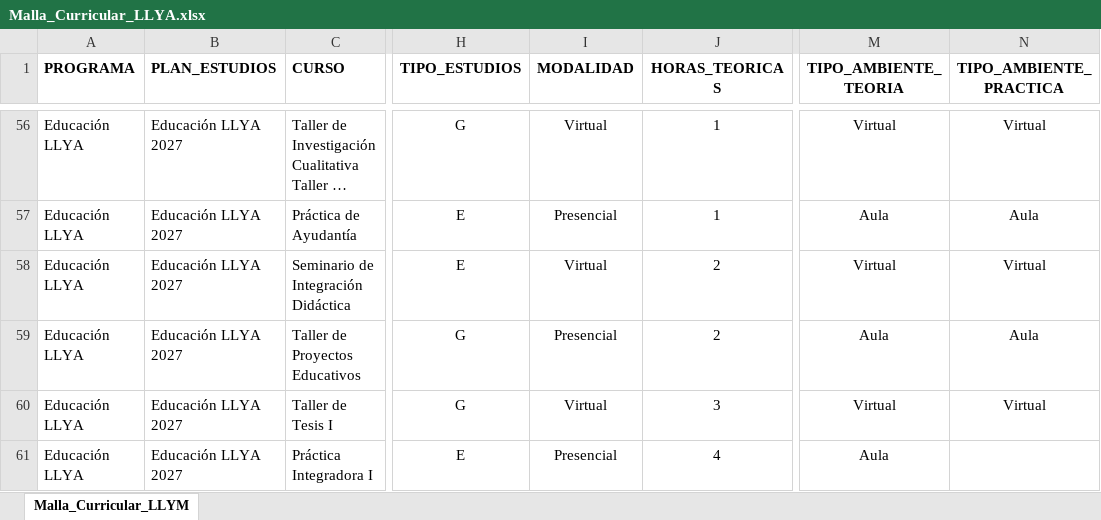
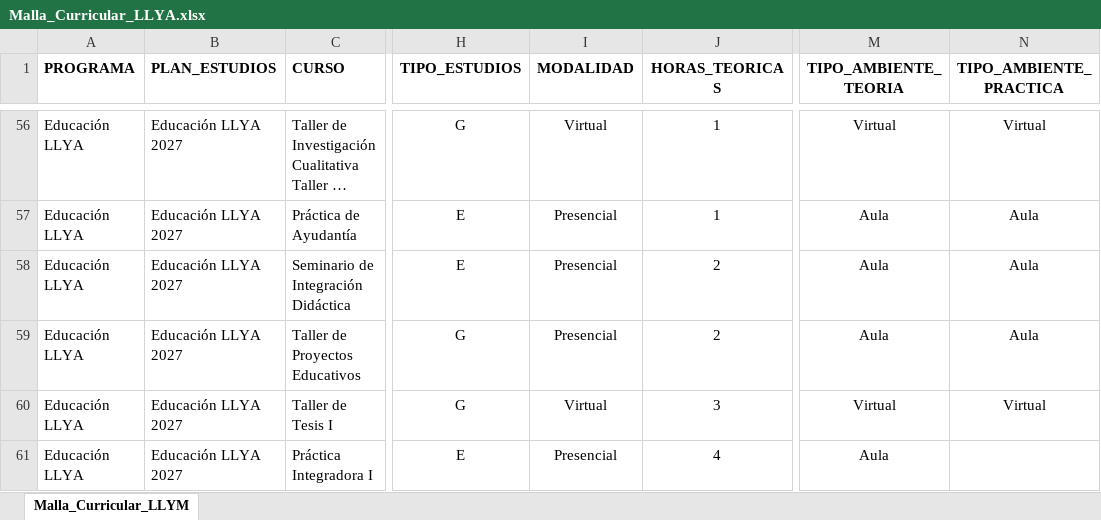
Before and after one commit to alexandercabana17-sketch/Consumo_horas_educacion_secundaria, an Excel workbook: datos/Malla_Curricular_LLYA.xlsx, sheet Malla_Curricular_LLYM, drawn as a sheet; only a part is shown, gaps mark what is left out; long unchanged cells end in …; values as stored, in another font and other column widths than the file's, no borders; the diff names each change by its address in the sheet, - before the commit and + after, or states it on an @@ line.

Commit message:
Actualización de planes de estudio

```diff
--- a/datos/Malla_Curricular_LLYA.xlsx (sheet Malla_Curricular_LLYM)
+++ b/datos/Malla_Curricular_LLYA.xlsx (sheet Malla_Curricular_LLYM)
-I58 (MODALIDAD): Virtual
+I58 (MODALIDAD): Presencial
-M58 (TIPO_AMBIENTE_TEORIA): Virtual
+M58 (TIPO_AMBIENTE_TEORIA): Aula
-N58 (TIPO_AMBIENTE_PRACTICA): Virtual
+N58 (TIPO_AMBIENTE_PRACTICA): Aula
```
Also changed, not shown: salida/excel/consumo_horas_educacion_secundaria.xlsx, salida/excel/reporte_cursos.xlsx, 1 other file.
